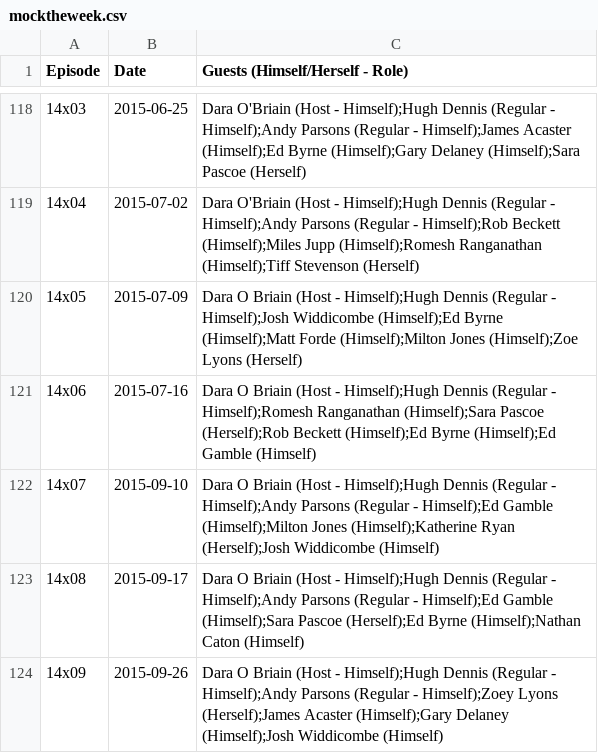
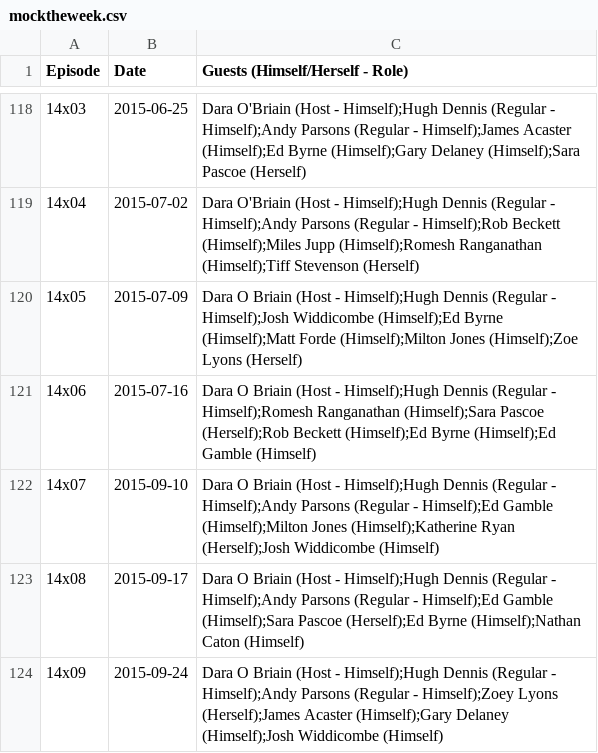
Before and after one commit to slowe/panelshows, a CSV file: data/mocktheweek.csv, drawn as a sheet; only a part is shown, gaps mark what is left out.

Commit message:
Correct date

```diff
--- a/data/mocktheweek.csv
+++ b/data/mocktheweek.csv
@@ -123,2 +123,2 @@ Episode,Date,Guests (Himself/Herself - Role)
 14x08,2015-09-17,Dara O Briain (Host - Himself);Hugh Dennis (Regular - Himself);Andy Parsons (Regular - Himself);Ed Gamble (Himself);Sara Pascoe (Herself);Ed Byrne (Himself);Nathan Caton (Himself)
-14x09,2015-09-26,Dara O Briain (Host - Himself);Hugh Dennis (Regular - Himself);Andy Parsons (Regular - Himself);Zoey Lyons (Herself);James Acaster (Himself);Gary Delaney (Himself);Josh Widdicombe (Himself)
+14x09,2015-09-24,Dara O Briain (Host - Himself);Hugh Dennis (Regular - Himself);Andy Parsons (Regular - Himself);Zoey Lyons (Herself);James Acaster (Himself);Gary Delaney (Himself);Josh Widdicombe (Himself)
```
